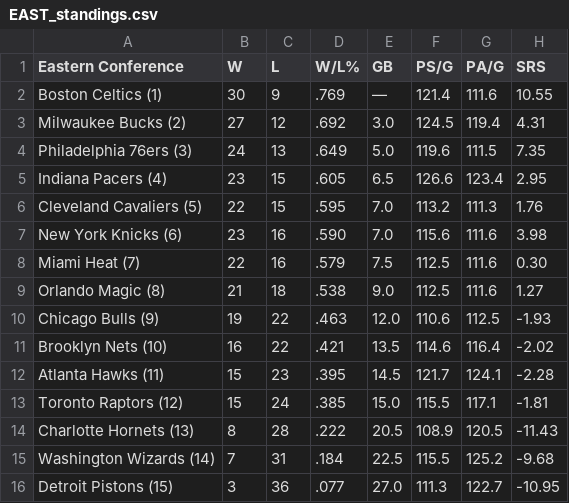
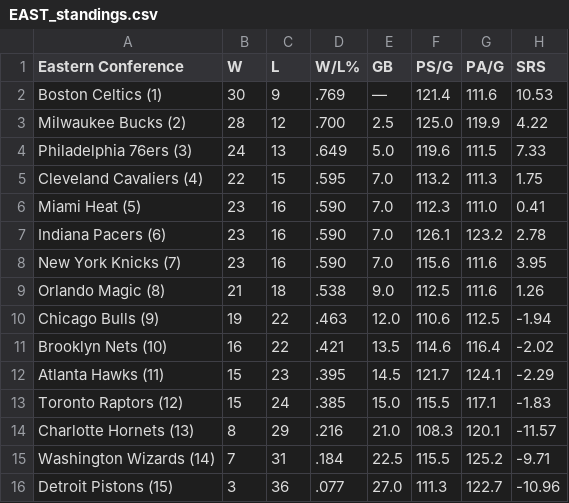
Before and after one commit to caHaber/flat-data-nba-standings, a CSV file: EAST_standings.csv, drawn as a sheet.

Commit message:
Flat: latest data (2024-01-15T16:02:00.638Z) {   "date": "2024-01-15T16:02:00.638Z",   "files": [     {       "name": "EAST_standings.csv",       "deltaBytes": 0,       "source": "https://www.espn.com/nba/standings"     },     {       "name": "NBA_2024.html",       "deltaBytes": -1,       "source": "https://www.espn.com/nba/standings"     },     {       "name": "WEST_standings.csv",       "deltaBytes": 1,       "source": "https://www.espn.com/nba/standings"     }   ] }

```diff
--- a/EAST_standings.csv
+++ b/EAST_standings.csv
@@ -1,16 +1,16 @@
 "Eastern Conference","W","L","W/L%","GB","PS/G","PA/G","SRS"
-"Boston Celtics (1) ","30","9",".769","—","121.4","111.6","10.55"
-"Milwaukee Bucks (2) ","27","12",".692","3.0","124.5","119.4","4.31"
-"Philadelphia 76ers (3) ","24","13",".649","5.0","119.6","111.5","7.35"
-"Indiana Pacers (4) ","23","15",".605","6.5","126.6","123.4","2.95"
-"Cleveland Cavaliers (5) ","22","15",".595","7.0","113.2","111.3","1.76"
-"New York Knicks (6) ","23","16",".590","7.0","115.6","111.6","3.98"
-"Miami Heat (7) ","22","16",".579","7.5","112.5","111.6","0.30"
-"Orlando Magic (8) ","21","18",".538","9.0","112.5","111.6","1.27"
-"Chicago Bulls (9) ","19","22",".463","12.0","110.6","112.5","-1.93"
+"Boston Celtics (1) ","30","9",".769","—","121.4","111.6","10.53"
+"Milwaukee Bucks (2) ","28","12",".700","2.5","125.0","119.9","4.22"
+"Philadelphia 76ers (3) ","24","13",".649","5.0","119.6","111.5","7.33"
+"Cleveland Cavaliers (4) ","22","15",".595","7.0","113.2","111.3","1.75"
+"Miami Heat (5) ","23","16",".590","7.0","112.3","111.0","0.41"
+"Indiana Pacers (6) ","23","16",".590","7.0","126.1","123.2","2.78"
+"New York Knicks (7) ","23","16",".590","7.0","115.6","111.6","3.95"
+"Orlando Magic (8) ","21","18",".538","9.0","112.5","111.6","1.26"
+"Chicago Bulls (9) ","19","22",".463","12.0","110.6","112.5","-1.94"
 "Brooklyn Nets (10) ","16","22",".421","13.5","114.6","116.4","-2.02"
-"Atlanta Hawks (11) ","15","23",".395","14.5","121.7","124.1","-2.28"
-"Toronto Raptors (12) ","15","24",".385","15.0","115.5","117.1","-1.81"
-"Charlotte Hornets (13) ","8","28",".222","20.5","108.9","120.5","-11.43"
-"Washington Wizards (14) ","7","31",".184","22.5","115.5","125.2","-9.68"
-"Detroit Pistons (15) ","3","36",".077","27.0","111.3","122.7","-10.95"
+"Atlanta Hawks (11) ","15","23",".395","14.5","121.7","124.1","-2.29"
+"Toronto Raptors (12) ","15","24",".385","15.0","115.5","117.1","-1.83"
+"Charlotte Hornets (13) ","8","29",".216","21.0","108.3","120.1","-11.57"
+"Washington Wizards (14) ","7","31",".184","22.5","115.5","125.2","-9.71"
+"Detroit Pistons (15) ","3","36",".077","27.0","111.3","122.7","-10.96"
```
Also changed, not shown: WEST_standings.csv, 1 other file.
